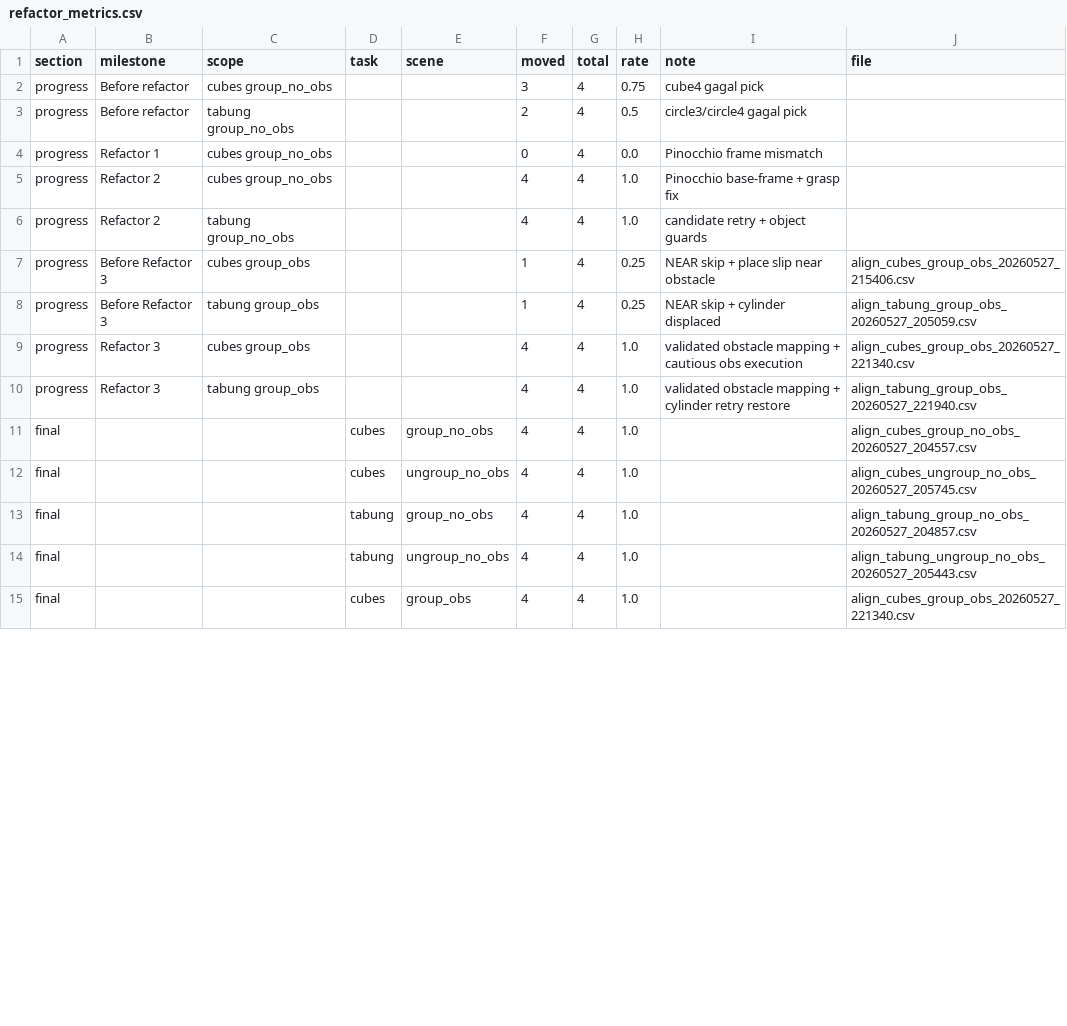
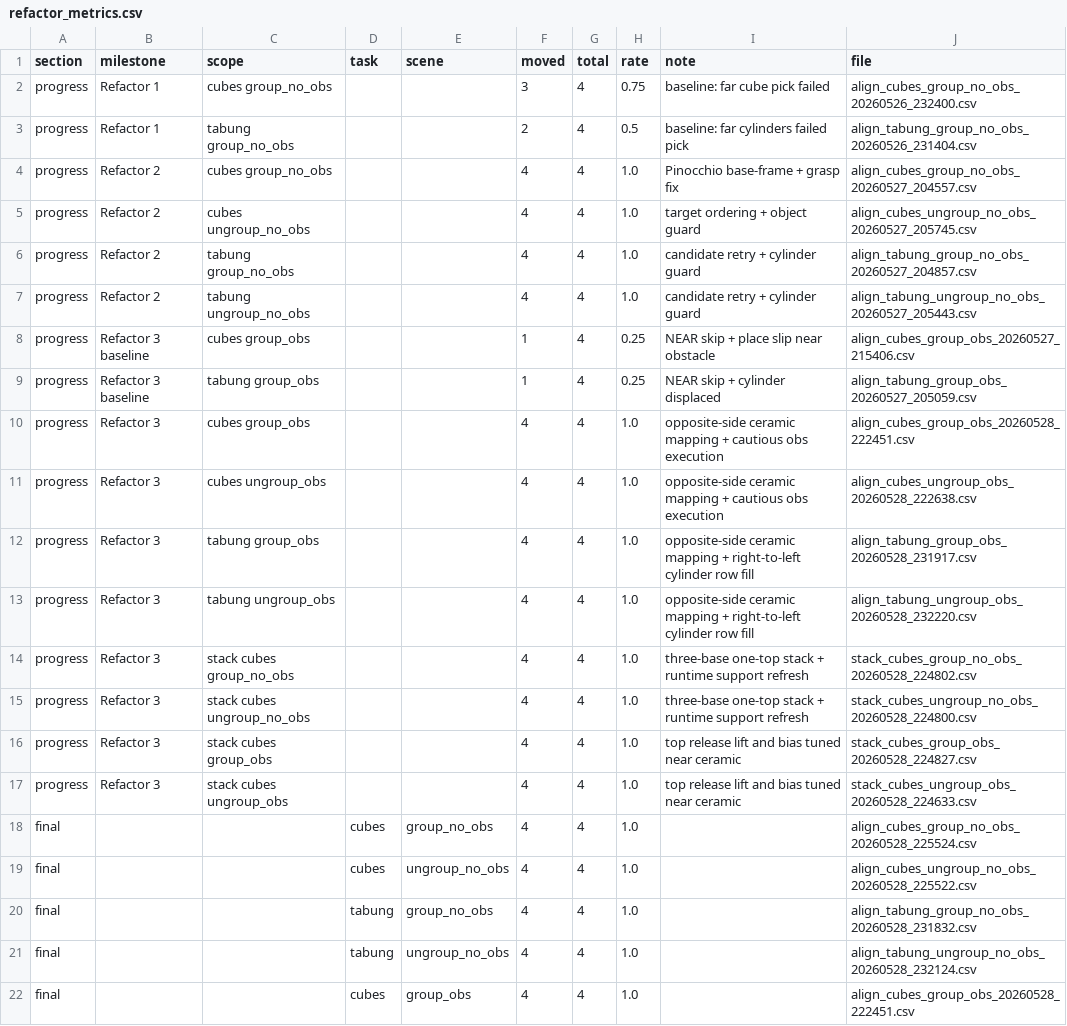
Before and after one commit to rafasoelistiono/MVP-CTAMP-ROBOT-V2, a CSV file: docs/refactor_metrics.csv, drawn as a sheet; only a part is shown; the diff covers the shown part only.

```diff
--- a/docs/refactor_metrics.csv
+++ b/docs/refactor_metrics.csv
@@ -1,15 +1,22 @@
 section,milestone,scope,task,scene,moved,total,rate,note,file
-progress,Before refactor,cubes group_no_obs,,,3,4,0.75,cube4 gagal pick,
-progress,Before refactor,tabung group_no_obs,,,2,4,0.5,circle3/circle4 gagal pick,
-progress,Refactor 1,cubes group_no_obs,,,0,4,0.0,Pinocchio frame mismatch,
-progress,Refactor 2,cubes group_no_obs,,,4,4,1.0,Pinocchio base-frame + grasp fix,
-progress,Refactor 2,tabung group_no_obs,,,4,4,1.0,candidate retry + object guards,
-progress,Before Refactor 3,cubes group_obs,,,1,4,0.25,NEAR skip + place slip near obstacle,align_cubes_group_obs_20260527_215406.csv
-progress,Before Refactor 3,tabung group_obs,,,1,4,0.25,NEAR skip + cylinder displaced,align_tabung_group_obs_20260527_205059.csv
-progress,Refactor 3,cubes group_obs,,,4,4,1.0,validated obstacle mapping + cautious obs execution,align_cubes_group_obs_20260527_221340.csv
-progress,Refactor 3,tabung group_obs,,,4,4,1.0,validated obstacle mapping + cylinder retry restore,align_tabung_group_obs_20260527_221940.csv
-final,,,cubes,group_no_obs,4,4,1.0,,align_cubes_group_no_obs_20260527_204557.csv
-final,,,cubes,ungroup_no_obs,4,4,1.0,,align_cubes_ungroup_no_obs_20260527_205745.csv
-final,,,tabung,group_no_obs,4,4,1.0,,align_tabung_group_no_obs_20260527_204857.csv
-final,,,tabung,ungroup_no_obs,4,4,1.0,,align_tabung_ungroup_no_obs_20260527_205443.csv
-final,,,cubes,group_obs,4,4,1.0,,align_cubes_group_obs_20260527_221340.csv
+progress,Refactor 1,cubes group_no_obs,,,3,4,0.75,baseline: far cube pick failed,align_cubes_group_no_obs_20260526_232400.csv
+progress,Refactor 1,tabung group_no_obs,,,2,4,0.5,baseline: far cylinders failed pick,align_tabung_group_no_obs_20260526_231404.csv
+progress,Refactor 2,cubes group_no_obs,,,4,4,1.0,Pinocchio base-frame + grasp fix,align_cubes_group_no_obs_20260527_204557.csv
+progress,Refactor 2,cubes ungroup_no_obs,,,4,4,1.0,target ordering + object guard,align_cubes_ungroup_no_obs_20260527_205745.csv
+progress,Refactor 2,tabung group_no_obs,,,4,4,1.0,candidate retry + cylinder guard,align_tabung_group_no_obs_20260527_204857.csv
+progress,Refactor 2,tabung ungroup_no_obs,,,4,4,1.0,candidate retry + cylinder guard,align_tabung_ungroup_no_obs_20260527_205443.csv
+progress,Refactor 3 baseline,cubes group_obs,,,1,4,0.25,NEAR skip + place slip near obstacle,align_cubes_group_obs_20260527_215406.csv
+progress,Refactor 3 baseline,tabung group_obs,,,1,4,0.25,NEAR skip + cylinder displaced,align_tabung_group_obs_20260527_205059.csv
+progress,Refactor 3,cubes group_obs,,,4,4,1.0,opposite-side ceramic mapping + cautious obs execution,align_cubes_group_obs_20260528_222451.csv
+progress,Refactor 3,cubes ungroup_obs,,,4,4,1.0,opposite-side ceramic mapping + cautious obs execution,align_cubes_ungroup_obs_20260528_222638.csv
+progress,Refactor 3,tabung group_obs,,,4,4,1.0,opposite-side ceramic mapping + right-to-left cylinder row fill,align_tabung_group_obs_20260528_231917.csv
+progress,Refactor 3,tabung ungroup_obs,,,4,4,1.0,opposite-side ceramic mapping + right-to-left cylinder row fill,align_tabung_ungroup_obs_20260528_232220.csv
+progress,Refactor 3,stack cubes group_no_obs,,,4,4,1.0,three-base one-top stack + runtime support refresh,stack_cubes_group_no_obs_20260528_224802.csv
+progress,Refactor 3,stack cubes ungroup_no_obs,,,4,4,1.0,three-base one-top stack + runtime support refresh,stack_cubes_ungroup_no_obs_20260528_224800.csv
+progress,Refactor 3,stack cubes group_obs,,,4,4,1.0,top release lift and bias tuned near ceramic,stack_cubes_group_obs_20260528_224827.csv
+progress,Refactor 3,stack cubes ungroup_obs,,,4,4,1.0,top release lift and bias tuned near ceramic,stack_cubes_ungroup_obs_20260528_224633.csv
+final,,,cubes,group_no_obs,4,4,1.0,,align_cubes_group_no_obs_20260528_225524.csv
+final,,,cubes,ungroup_no_obs,4,4,1.0,,align_cubes_ungroup_no_obs_20260528_225522.csv
+final,,,tabung,group_no_obs,4,4,1.0,,align_tabung_group_no_obs_20260528_231832.csv
+final,,,tabung,ungroup_no_obs,4,4,1.0,,align_tabung_ungroup_no_obs_20260528_232124.csv
+final,,,cubes,group_obs,4,4,1.0,,align_cubes_group_obs_20260528_222451.csv
```
Also changed, not shown: 6 added rows and 1 edited cell elsewhere in this file, 35 other files.
